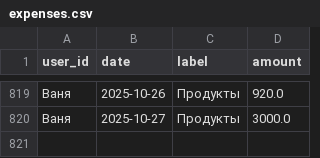
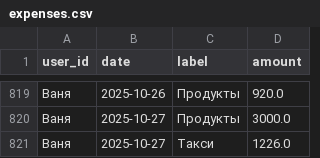
Before and after one commit to v0r0bi0v/Spending-Statistics, a CSV file: expenses.csv, drawn as a sheet; only a part is shown, gaps mark what is left out; the diff names each change by its address in the sheet, - before the commit and + after, or states it on an @@ line.

Commit message:
SPENDING AUTOCOMMIT 2025-10-26 23:45:38 UTC

```diff
--- a/expenses.csv
+++ b/expenses.csv
+row 821: Ваня | 2025-10-27 | Такси | 1226.0
```
